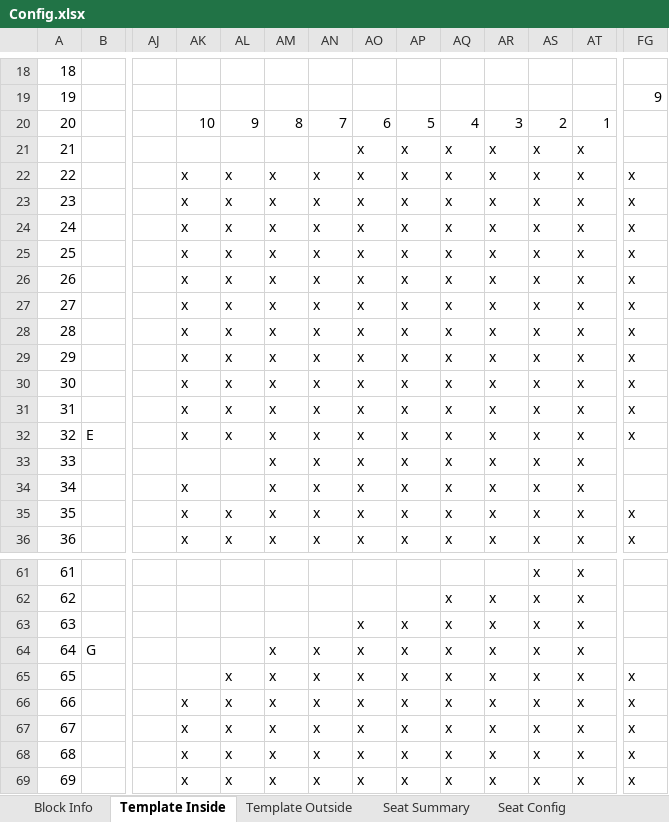
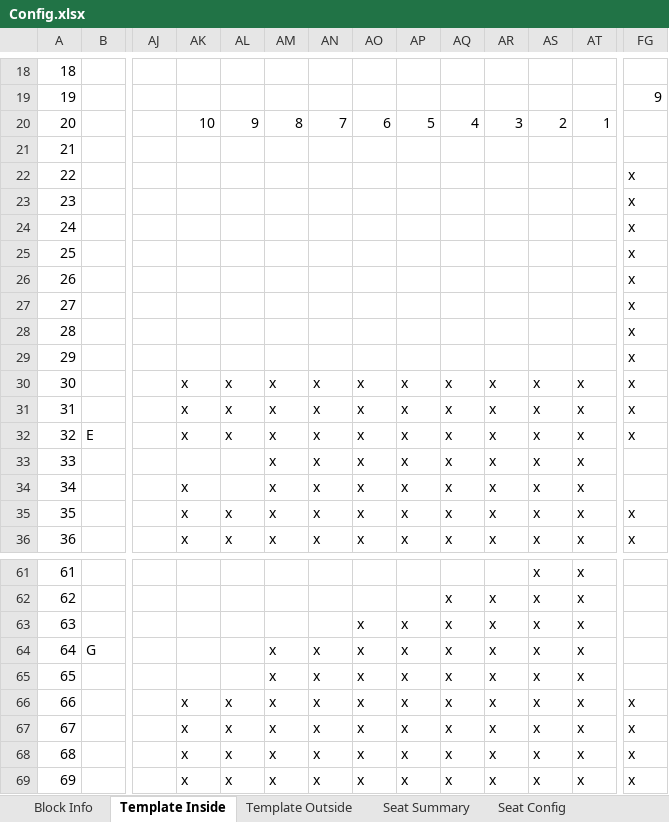
Before and after one commit to Wanarut/Commencement, an Excel workbook: Config.xlsx, sheet Template Inside, drawn as a sheet; only a part is shown, gaps mark what is left out; values as stored, in another font and other column widths than the file's, no cell formats; the diff names each change by its address in the sheet, - before the commit and + after, or states it on an @@ line.

```diff
--- a/Config.xlsx (sheet Template Inside)
+++ b/Config.xlsx (sheet Template Inside)
-AO21:AO29: x
+AO21:AO29: (empty)
-AP21:AP29: x
+AP21:AP29: (empty)
-AQ21:AQ29: x
+AQ21:AQ29: (empty)
-AR21:AR29: x
+AR21:AR29: (empty)
-AS21:AS29: x
+AS21:AS29: (empty)
-AT21:AT29: x
+AT21:AT29: (empty)
-AK22:AK29: x
+AK22:AK29: (empty)
-AL22:AL29: x
+AL22:AL29: (empty)
-AM22:AM29: x
+AM22:AM29: (empty)
-AN22:AN29: x
+AN22:AN29: (empty)
-AL65: x
+AL65: (empty)
-FG65: x
+FG65: (empty)
```
Also changed, not shown: sheet Afternoon Order_1, sheet Morning Order_1, sheet Morning Order_2, sheet Afternoon Order_2, sheet Block Info, sheet Template Outside, 2 more sheets, other sheet tabs, cell formats, List.xlsx, 1 other file.
